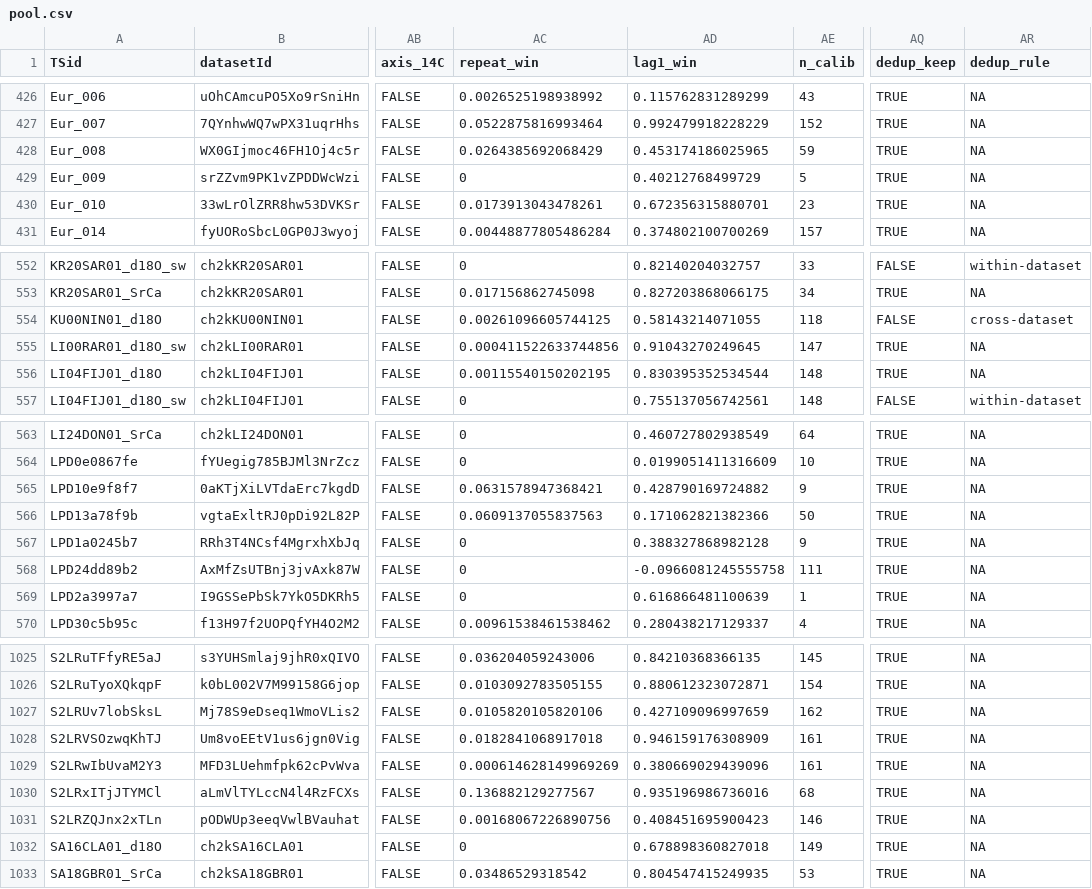
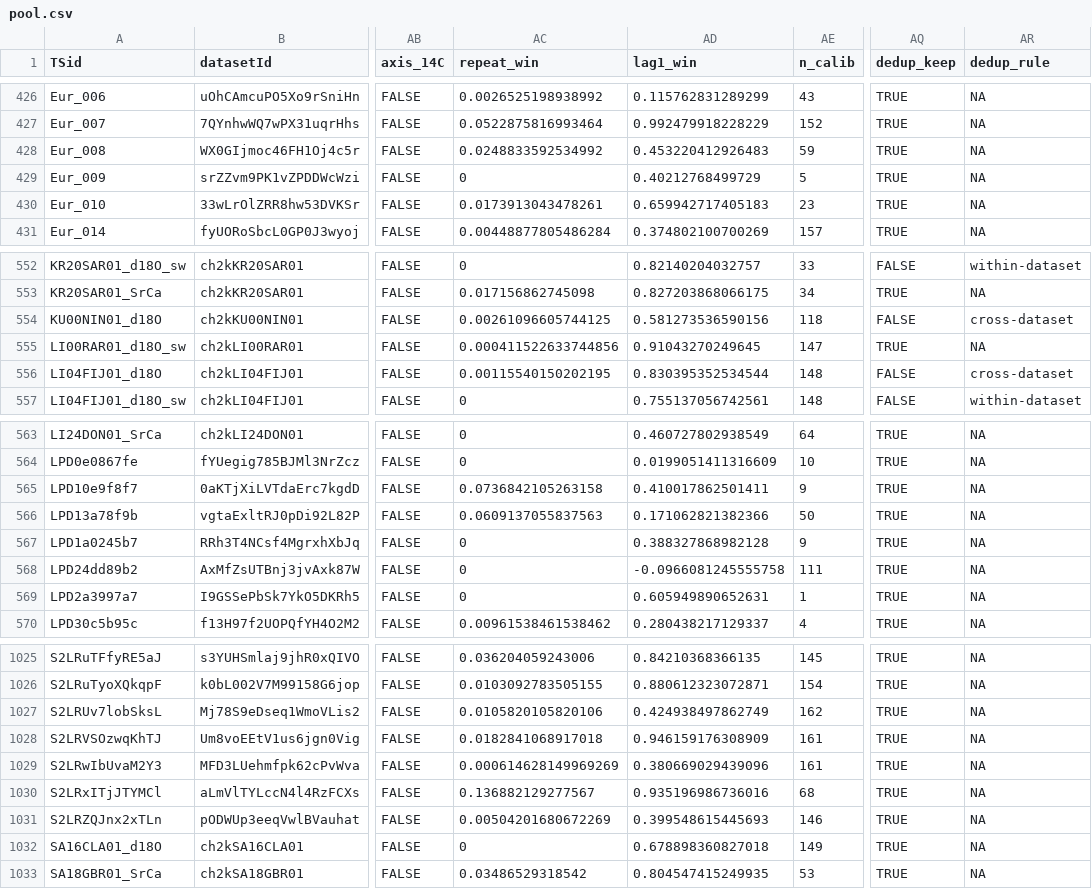
Before and after one commit to paleopresto/presto-recipes, a CSV file: pools/output/cfr_annual/2026-10-08b/pool.csv, drawn as a sheet; only a part is shown, gaps mark what is left out; the diff covers the shown part only; the diff names each change by its address in the sheet, - before the commit and + after, or states it on an @@ line.

```diff
--- a/pools/output/cfr_annual/2026-10-08b/pool.csv
+++ b/pools/output/cfr_annual/2026-10-08b/pool.csv
-AC428 (repeat_win): 0.0264385692068429
+AC428 (repeat_win): 0.0248833592534992
-AD428 (lag1_win): 0.453174186025965
+AD428 (lag1_win): 0.453220412926483
-AD430 (lag1_win): 0.672356315880701
+AD430 (lag1_win): 0.659942717405183
-AD554 (lag1_win): 0.58143214071055
+AD554 (lag1_win): 0.581273536590156
-AQ556 (dedup_keep): TRUE
+AQ556 (dedup_keep): FALSE
-AR556 (dedup_rule): NA
+AR556 (dedup_rule): cross-dataset
-AC565 (repeat_win): 0.0631578947368421
+AC565 (repeat_win): 0.0736842105263158
-AD565 (lag1_win): 0.428790169724882
+AD565 (lag1_win): 0.410017862501411
-AD569 (lag1_win): 0.616866481100639
+AD569 (lag1_win): 0.605949890652631
-AD1027 (lag1_win): 0.427109096997659
+AD1027 (lag1_win): 0.424938497862749
-AC1031 (repeat_win): 0.00168067226890756
+AC1031 (repeat_win): 0.00504201680672269
-AD1031 (lag1_win): 0.408451695900423
+AD1031 (lag1_win): 0.399548615445693
```
Also changed, not shown: 45 edited cells elsewhere in this file, pools/output/cfr_annual/2026-10-08b/baseline.csv, pools/output/cfr_annual/2026-10-08b/dedup_pairs.csv, 11 other files.
